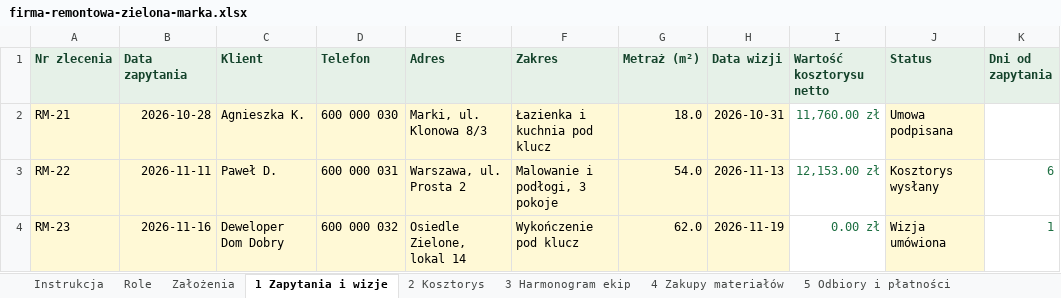
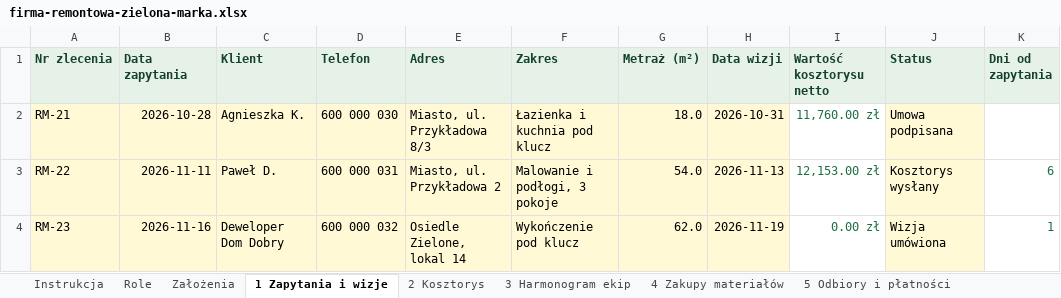
Before and after one commit to lukaszst-cz/zielona-marka-pl, an Excel workbook: public/pliki/firma-remontowa-zielona-marka.xlsx, sheet 1 Zapytania i wizje, drawn as a sheet; only a part is shown; values as stored, in another font and other column widths than the file's, no borders; conditional formats not drawn; the diff names each change by its address in the sheet, - before the commit and + after, or states it on an @@ line.

```diff
--- a/public/pliki/firma-remontowa-zielona-marka.xlsx (sheet 1 Zapytania i wizje)
+++ b/public/pliki/firma-remontowa-zielona-marka.xlsx (sheet 1 Zapytania i wizje)
-E2 (Adres): Marki, ul. Klonowa 8/3
+E2 (Adres): Miasto, ul. Przykładowa 8/3
-E3 (Adres): Warszawa, ul. Prosta 2
+E3 (Adres): Miasto, ul. Przykładowa 2
```
Also changed, not shown: public/pliki/firma-budowlana-zielona-marka.xlsx, public/pliki/hurtownia-elektryczna-budowlana-zielona-marka.xlsx, 33 other files.
